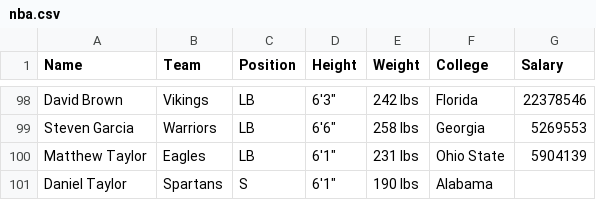
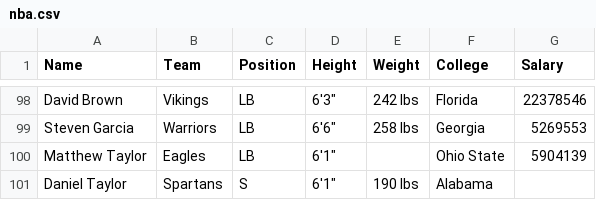
Before and after one commit to bhaumane/PandasLearning, a CSV file: DataFrames/nba.csv, drawn as a sheet; only a part is shown, gaps mark what is left out.

Commit message:
Added DataFrame method examples

```diff
--- a/DataFrames/nba.csv
+++ b/DataFrames/nba.csv
@@ -99,3 +99,3 @@ David Brown,Vikings,LB,6'3",242 lbs,Florida,22378546
 Steven Garcia,Warriors,LB,6'6",258 lbs,Georgia,5269553
-Matthew Taylor,Eagles,LB,6'1",231 lbs,Ohio State,5904139
+Matthew Taylor,Eagles,LB,6'1",,Ohio State,5904139
 Daniel Taylor,Spartans,S,6'1",190 lbs,Alabama,
```
Also changed, not shown: 6 other files.
